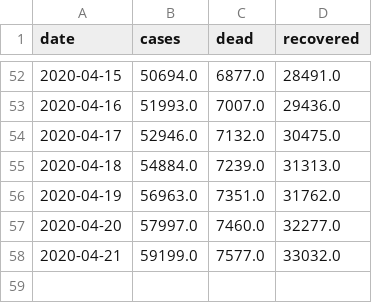
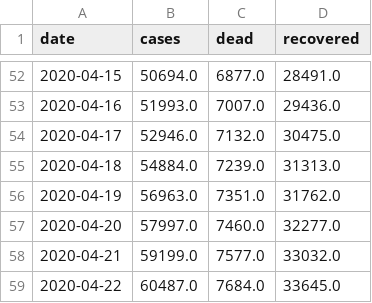
Before and after one commit to agastalver/sir-covid-19-madrid, a CSV file: data/generated-total.csv, drawn as a sheet; only a part is shown, gaps mark what is left out; the diff names each change by its address in the sheet, - before the commit and + after, or states it on an @@ line.

```diff
--- a/data/generated-total.csv
+++ b/data/generated-total.csv
+row 59: 2020-04-22 | 60487.0 | 7684.0 | 33645.0
```
Also changed, not shown: data/generated-cases.csv, data/generated-sir.csv, 9 other files.
